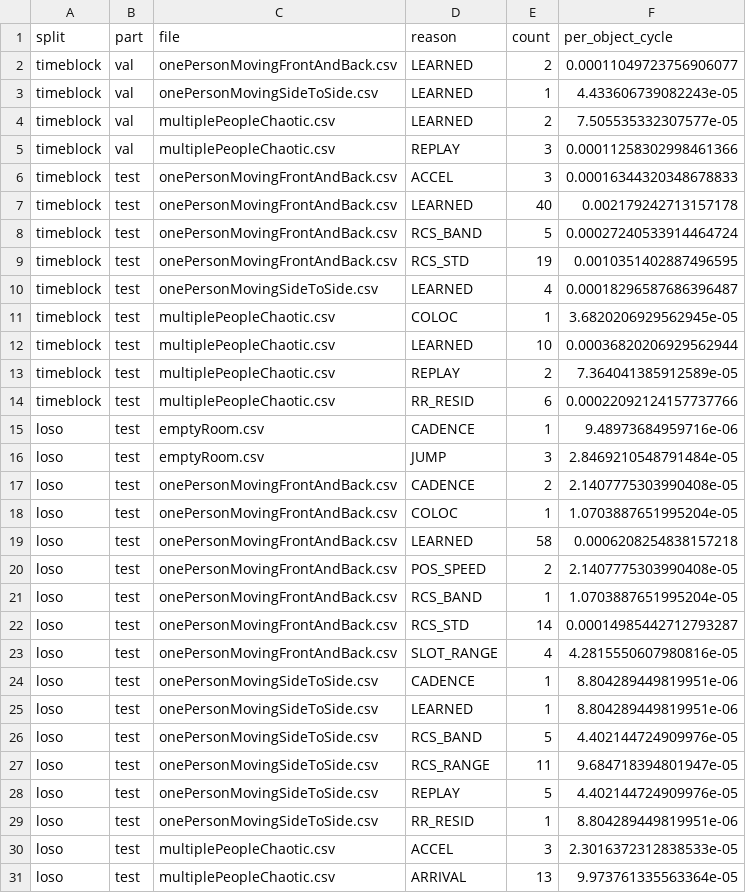
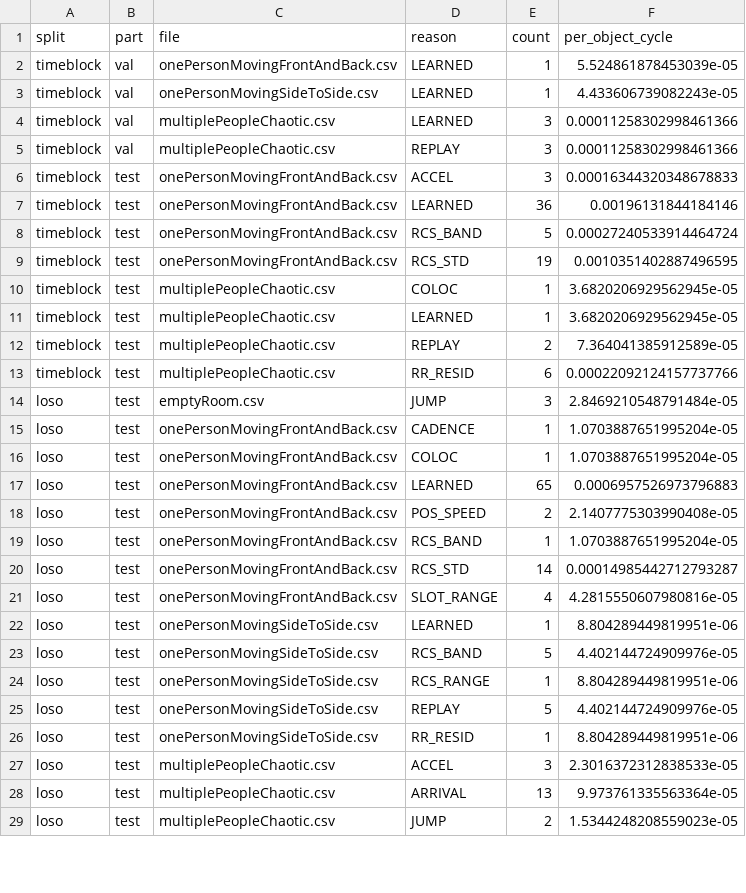
Before and after one commit to Aurora-source/phantom-guard, a CSV file: docs/results/clean_eval_reasons.csv, drawn as a sheet; only a part is shown; the shorter side is filled out with more unchanged rows; the diff covers the shown part only.

```diff
--- a/docs/results/clean_eval_reasons.csv
+++ b/docs/results/clean_eval_reasons.csv
@@ -1,20 +1,18 @@
 split,part,file,reason,count,per_object_cycle
-timeblock,val,onePersonMovingFrontAndBack.csv,LEARNED,2,0.00011049723756906077
+timeblock,val,onePersonMovingFrontAndBack.csv,LEARNED,1,5.524861878453039e-05
 timeblock,val,onePersonMovingSideToSide.csv,LEARNED,1,4.433606739082243e-05
-timeblock,val,multiplePeopleChaotic.csv,LEARNED,2,7.505535332307577e-05
+timeblock,val,multiplePeopleChaotic.csv,LEARNED,3,0.00011258302998461366
 timeblock,val,multiplePeopleChaotic.csv,REPLAY,3,0.00011258302998461366
 timeblock,test,onePersonMovingFrontAndBack.csv,ACCEL,3,0.00016344320348678833
-timeblock,test,onePersonMovingFrontAndBack.csv,LEARNED,40,0.002179242713157178
+timeblock,test,onePersonMovingFrontAndBack.csv,LEARNED,36,0.00196131844184146
 timeblock,test,onePersonMovingFrontAndBack.csv,RCS_BAND,5,0.00027240533914464724
 timeblock,test,onePersonMovingFrontAndBack.csv,RCS_STD,19,0.0010351402887496595
-timeblock,test,onePersonMovingSideToSide.csv,LEARNED,4,0.00018296587686396487
 timeblock,test,multiplePeopleChaotic.csv,COLOC,1,3.6820206929562945e-05
-timeblock,test,multiplePeopleChaotic.csv,LEARNED,10,0.00036820206929562944
+timeblock,test,multiplePeopleChaotic.csv,LEARNED,1,3.6820206929562945e-05
 timeblock,test,multiplePeopleChaotic.csv,REPLAY,2,7.364041385912589e-05
 timeblock,test,multiplePeopleChaotic.csv,RR_RESID,6,0.00022092124157737766
-loso,test,emptyRoom.csv,CADENCE,1,9.48973684959716e-06
 loso,test,emptyRoom.csv,JUMP,3,2.8469210548791484e-05
-loso,test,onePersonMovingFrontAndBack.csv,CADENCE,2,2.1407775303990408e-05
+loso,test,onePersonMovingFrontAndBack.csv,CADENCE,1,1.0703887651995204e-05
 loso,test,onePersonMovingFrontAndBack.csv,COLOC,1,1.0703887651995204e-05
-loso,test,onePersonMovingFrontAndBack.csv,LEARNED,58,0.0006208254838157218
+loso,test,onePersonMovingFrontAndBack.csv,LEARNED,65,0.0006957526973796883
 loso,test,onePersonMovingFrontAndBack.csv,POS_SPEED,2,2.1407775303990408e-05
@@ -23,6 +21,5 @@ loso,test,onePersonMovingFrontAndBack.csv,RCS_STD,14,0.00014985442712793287
 loso,test,onePersonMovingFrontAndBack.csv,SLOT_RANGE,4,4.2815550607980816e-05
-loso,test,onePersonMovingSideToSide.csv,CADENCE,1,8.804289449819951e-06
 loso,test,onePersonMovingSideToSide.csv,LEARNED,1,8.804289449819951e-06
 loso,test,onePersonMovingSideToSide.csv,RCS_BAND,5,4.402144724909976e-05
-loso,test,onePersonMovingSideToSide.csv,RCS_RANGE,11,9.684718394801947e-05
+loso,test,onePersonMovingSideToSide.csv,RCS_RANGE,1,8.804289449819951e-06
 loso,test,onePersonMovingSideToSide.csv,REPLAY,5,4.402144724909976e-05
```
Also changed, not shown: 1 removed row and 4 edited cells elsewhere in this file, docs/results/clean_eval.csv, docs/results/clean_eval_ablation.csv, 19 other files.
